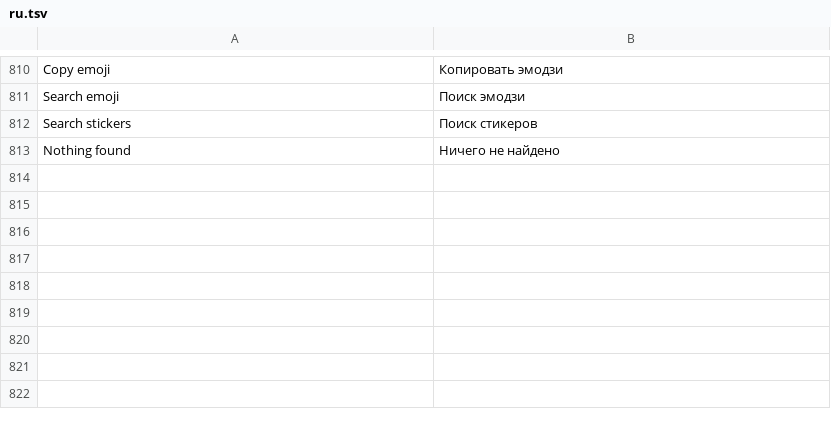
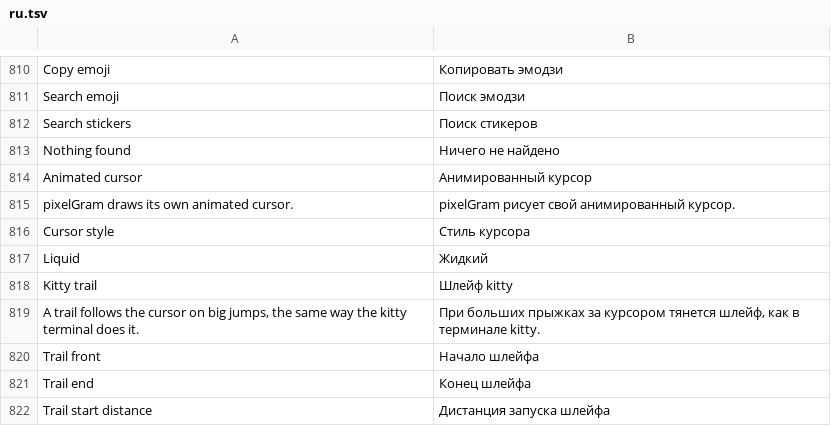
Before and after one commit to JettaXP/pixelGram, a TSV file: src/main/resources/i18n/ru.tsv, drawn as a sheet; only a part is shown, gaps mark what is left out.

```diff
--- a/src/main/resources/i18n/ru.tsv
+++ b/src/main/resources/i18n/ru.tsv
@@ -813 +813,10 @@ Search stickers	Поиск стикеров
 Nothing found	Ничего не найдено
+Animated cursor	Анимированный курсор
+pixelGram draws its own animated cursor.	pixelGram рисует свой анимированный курсор.
+Cursor style	Стиль курсора
+Liquid	Жидкий
+Kitty trail	Шлейф kitty
+A trail follows the cursor on big jumps, the same way the kitty terminal does it.	При больших прыжках за курсором тянется шлейф, как в терминале kitty.
+Trail front	Начало шлейфа
+Trail end	Конец шлейфа
+Trail start distance	Дистанция запуска шлейфа
```
Also changed, not shown: src/main/resources/i18n/he.tsv, 5 other files.
